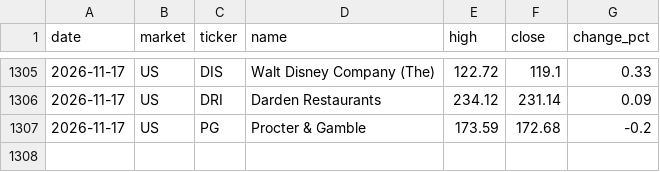
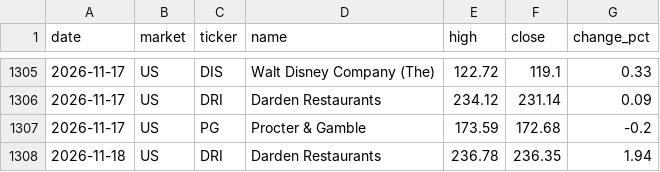
Before and after one commit to su402011-hash/high52-scanner, a CSV file: outputs/history.csv, drawn as a sheet; only a part is shown, gaps mark what is left out.

```diff
--- a/outputs/history.csv
+++ b/outputs/history.csv
@@ -1307 +1307,2 @@
 2026-11-17,US,PG,Procter & Gamble,173.59,172.68,-0.2
+2026-11-18,US,DRI,Darden Restaurants,236.78,236.35,1.94
```
Also changed, not shown: outputs/latest_track.csv, outputs/ranking.csv, 5 other files.
